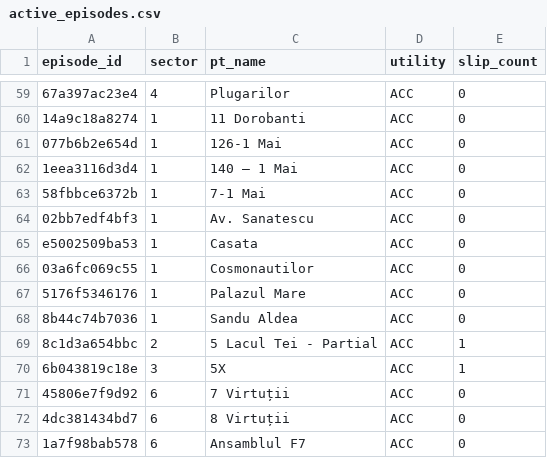
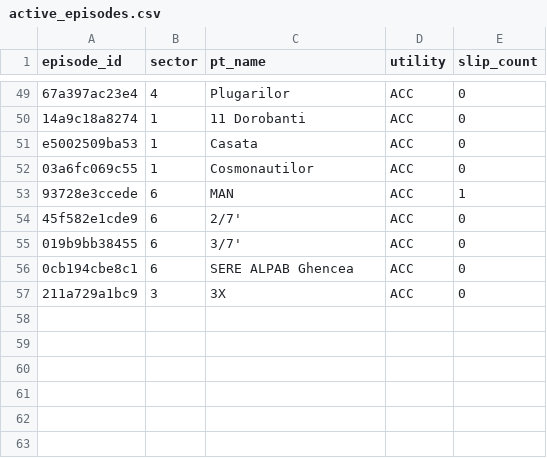
Before and after one commit to FlorinPopaCodes/termoficare-data, a CSV file: data/derived/active_episodes.csv, drawn as a sheet; only a part is shown, gaps mark what is left out; removed rows and columns are numbered as before the commit, all else as after; the diff covers the shown part only; the diff names each change by its address in the sheet, - before the commit and + after, or states it on an @@ line.

```diff
--- a/data/derived/active_episodes.csv
+++ b/data/derived/active_episodes.csv
-row 61: 077b6b2e654d | 1 | 126-1 Mai | ACC | 0
-row 62: 1eea3116d3d4 | 1 | 140 – 1 Mai | ACC | 0
-row 63: 58fbbce6372b | 1 | 7-1 Mai | ACC | 0
-row 64: 02bb7edf4bf3 | 1 | Av. Sanatescu | ACC | 0
-row 67: 5176f5346176 | 1 | Palazul Mare | ACC | 0
-row 68: 8b44c74b7036 | 1 | Sandu Aldea | ACC | 0
-row 69: 8c1d3a654bbc | 2 | 5 Lacul Tei - Partial | ACC | 1
-row 70: 6b043819c18e | 3 | 5X | ACC | 1
+row 53: 93728e3ccede | 6 | MAN | ACC | 1
-A54 (episode_id): 45806e7f9d92
+A54 (episode_id): 45f582e1cde9
-C54 (pt_name): 7 Virtuții
+C54 (pt_name): 2/7'
-A55 (episode_id): 4dc381434bd7
+A55 (episode_id): 019b9bb38455
-C55 (pt_name): 8 Virtuții
+C55 (pt_name): 3/7'
-A56 (episode_id): 1a7f98bab578
+A56 (episode_id): 0cb194cbe8c1
-C56 (pt_name): Ansamblul F7
+C56 (pt_name): SERE ALPAB Ghencea
+row 57: 211a729a1bc9 | 3 | 3X | ACC | 0
```
Also changed, not shown: 10 removed rows and 15 edited cells elsewhere in this file, data/derived/on_time_rates.csv, 4 other files.
